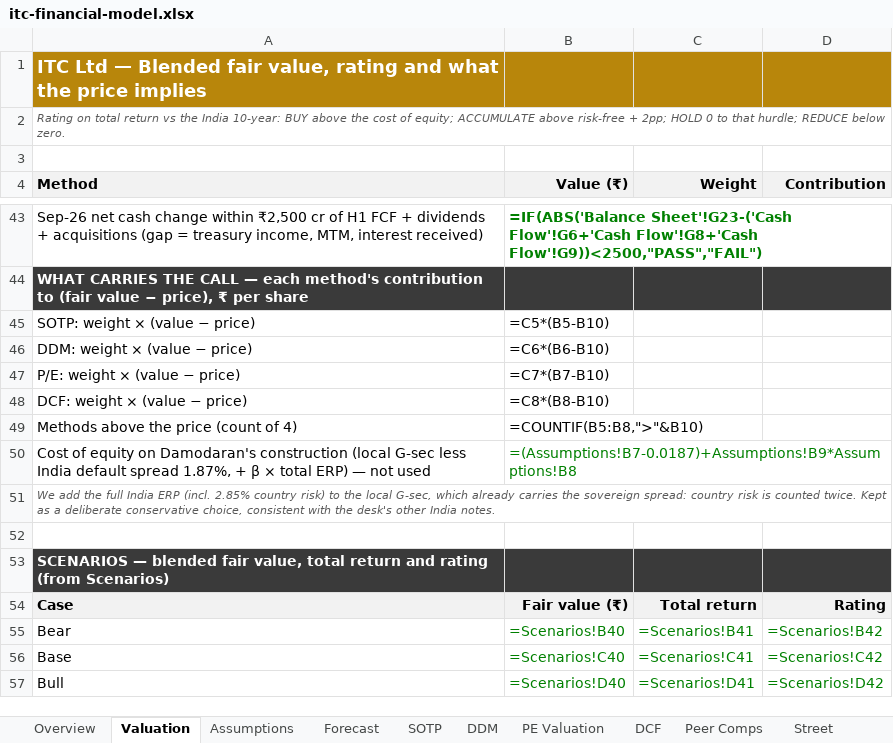
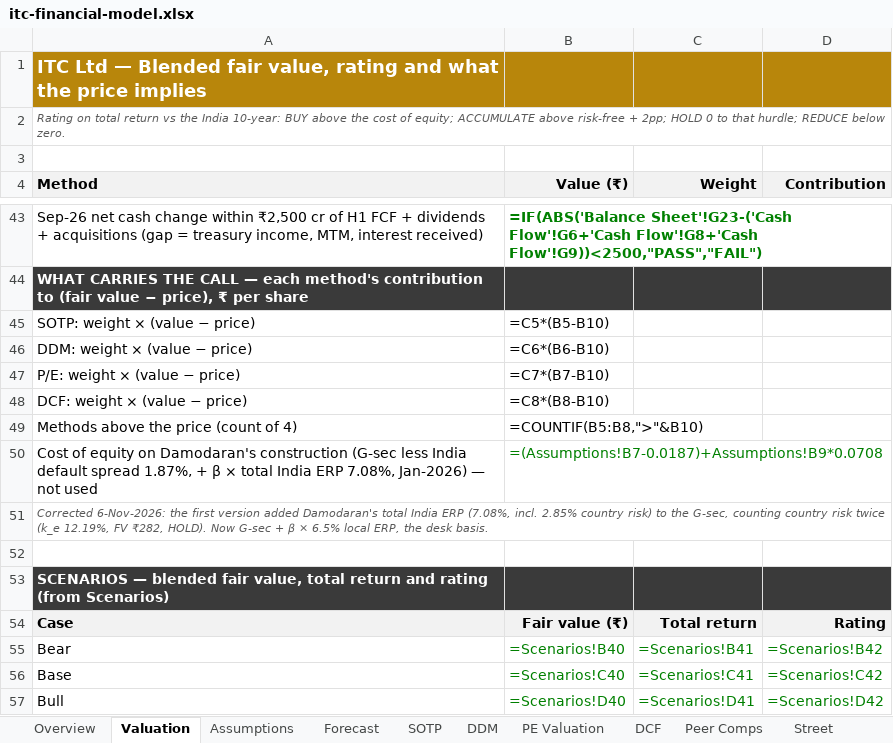
Before and after one commit to debjitmukherjee1/debjitmukherjee1.github.io, an Excel workbook: assets/files/itc-financial-model.xlsx, sheet Valuation, drawn as a sheet; only a part is shown, gaps mark what is left out; values as stored, in another font and other column widths than the file's, no borders; formulas without a stored value are shown as written; the diff names each change by its address in the sheet, - before the commit and + after, or states it on an @@ line.

```diff
--- a/assets/files/itc-financial-model.xlsx (sheet Valuation)
+++ b/assets/files/itc-financial-model.xlsx (sheet Valuation)
-A50 (Method): …Damodaran's construction (local G-sec less India default spread 1.87%, + β × total ERP) — not…
+A50 (Method): …Damodaran's construction (G-sec less India default spread 1.87%, + β × total India ERP 7.08%, Jan-2026) — not…
-B50 (Value (₹)): =(Assumptions!B7-0.0187)+Assumptions!B9*Assumptions!B8
+B50 (Value (₹)): =(Assumptions!B7-0.0187)+Assumptions!B9*0.0708
-A51 (Method): We add the full India ERP (incl. 2.85% country risk) to the local G-sec, which already carries the sovereign spread: country risk is counted twice. Kept as a deliberate conservative choice, consistent with the desk's other India notes.
+A51 (Method): Corrected 6-Nov-2026: the first version added Damodaran's total India ERP (7.08%, incl. 2.85% country risk) to the G-sec, counting country risk twice (k_e 12.19%, FV ₹282, HOLD). Now G-sec + β × 6.5% local ERP, the desk basis.
```
Also changed, not shown: sheet Sensitivities, sheet Assumptions, sheet Evidence, sheet DDM, 6 other files.
